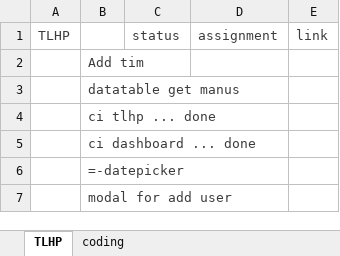
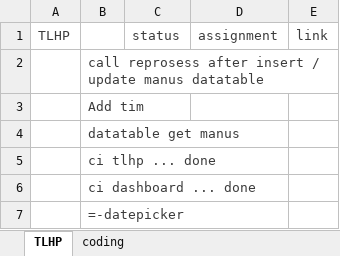
Before and after one commit to haidarvm/serj, an Excel workbook: e4/assets/task.xlsx, sheet TLHP, drawn as a sheet; only a part is shown; the shorter side is filled out with more unchanged rows; values as stored, in another font and other column widths than the file's, no borders; the diff names each change by its address in the sheet, - before the commit and + after, or states it on an @@ line.

Commit message:
manus done

```diff
--- a/e4/assets/task.xlsx (sheet TLHP)
+++ b/e4/assets/task.xlsx (sheet TLHP)
+row 2:  | call reprosess after insert / update manus datatable
```
Also changed, not shown: 7 other files.
